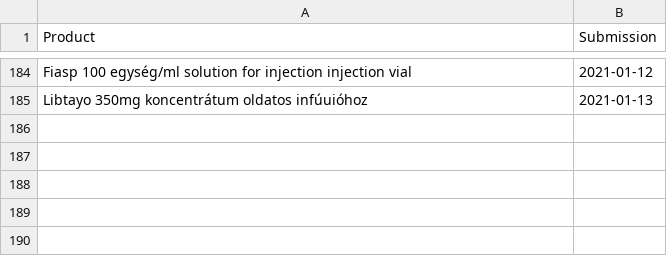
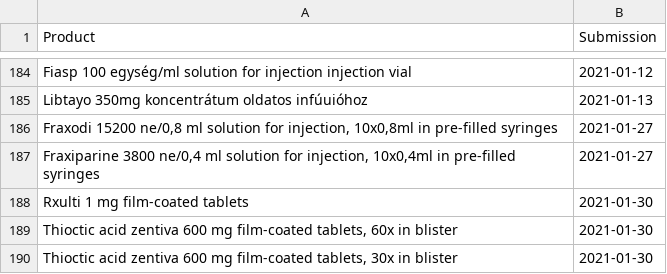
Before and after one commit to fairandaffordable/fairandaffordable.github.io, a CSV file: _data/neak_gyogyszerek.csv, drawn as a sheet; only a part is shown, gaps mark what is left out; the diff names each change by its address in the sheet, - before the commit and + after, or states it on an @@ line.

```diff
--- a/_data/neak_gyogyszerek.csv
+++ b/_data/neak_gyogyszerek.csv
+row 186: Fraxodi 15200 ne/0,8 ml solution for injection, 10x0,8ml in pre-filled syringes | 2021-01-27
+row 187: Fraxiparine 3800 ne/0,4 ml solution for injection, 10x0,4ml in pre-filled syringes | 2021-01-27
+row 188: Rxulti 1 mg film-coated tablets | 2021-01-30
+row 189: Thioctic acid zentiva 600 mg film-coated tablets, 60x in blister | 2021-01-30
+row 190: Thioctic acid zentiva 600 mg film-coated tablets, 30x in blister | 2021-01-30
```
Also changed, not shown: _data/sukl_gyogyszerek.csv.
